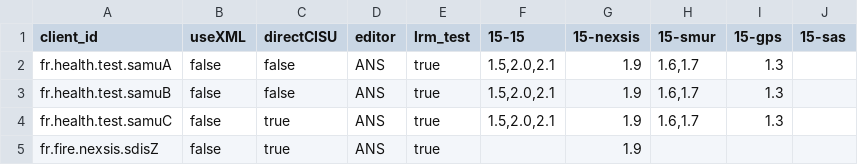
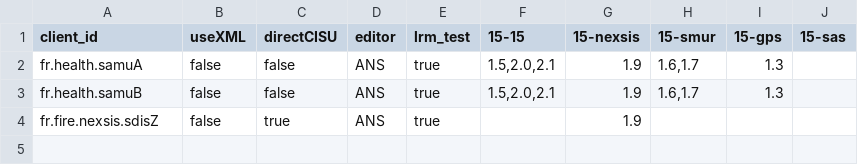
Before and after one commit to ansforge/SAMU-Hub-Sante, a CSV file: tools/local-dev/dispatcher/client.preferences.csv, drawn as a sheet.

Commit message:
fix(local-dev): remove unexisting clients in definitions.json

```diff
--- a/tools/local-dev/dispatcher/client.preferences.csv
+++ b/tools/local-dev/dispatcher/client.preferences.csv
@@ -1,5 +1,4 @@
 client_id;useXML;directCISU;editor;lrm_test;15-15;15-nexsis;15-smur;15-gps;15-sas;
-fr.health.test.samuA;false;false;ANS;true;1.5,2.0,2.1;1.9;1.6,1.7;1.3;;
-fr.health.test.samuB;false;false;ANS;true;1.5,2.0,2.1;1.9;1.6,1.7;1.3;;
-fr.health.test.samuC;false;true;ANS;true;1.5,2.0,2.1;1.9;1.6,1.7;1.3;;
+fr.health.samuA;false;false;ANS;true;1.5,2.0,2.1;1.9;1.6,1.7;1.3;;
+fr.health.samuB;false;false;ANS;true;1.5,2.0,2.1;1.9;1.6,1.7;1.3;;
 fr.fire.nexsis.sdisZ;false;true;ANS;true;;1.9;;;;
```
